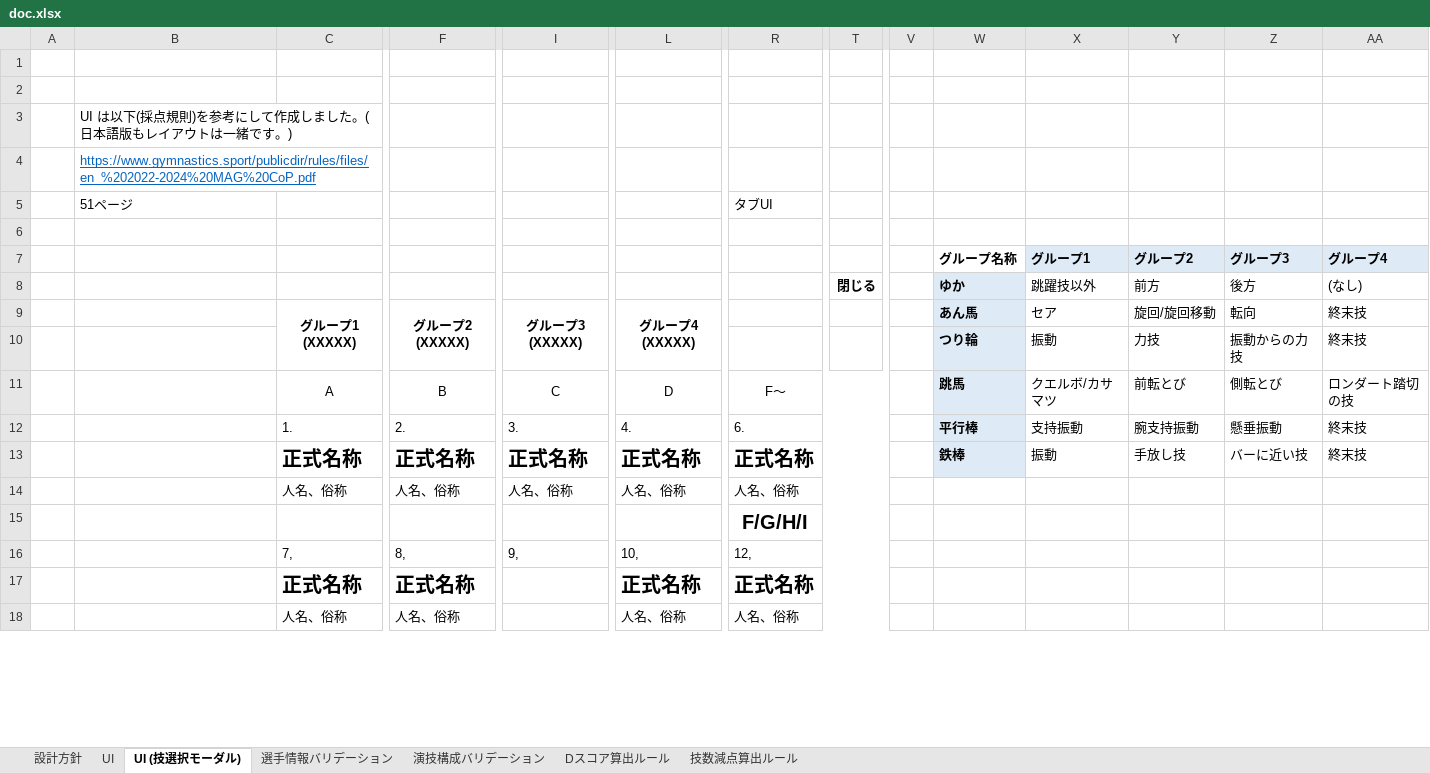
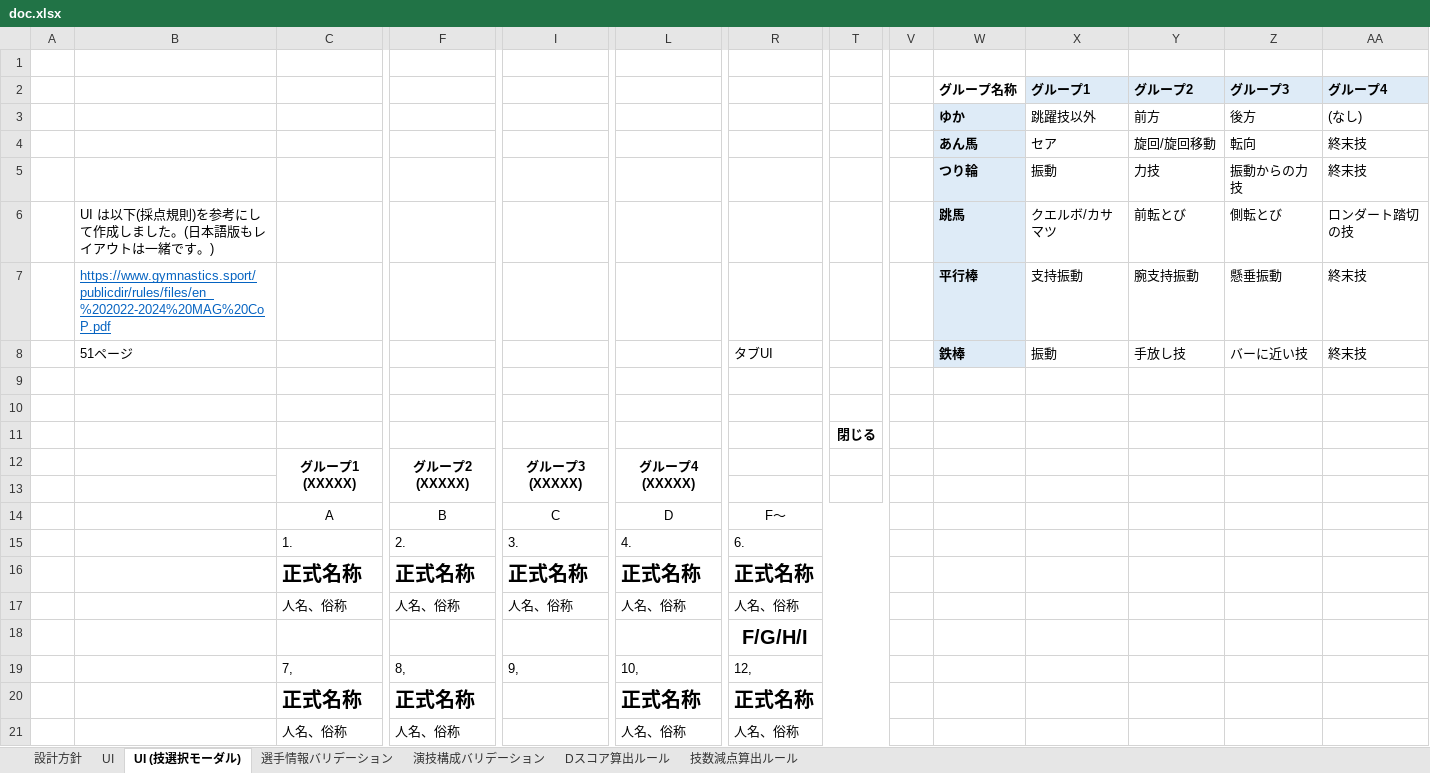
Before and after one commit to thonma/gymnastics_dscore, an Excel workbook: doc.xlsx, sheet UI (技選択モーダル), drawn as a sheet; only a part is shown, gaps mark what is left out; values as stored, in another font and other column widths than the file's, no borders; charts and pictures not drawn; removed rows and columns are numbered as before the commit, all else as after; rows hold the shown columns only; the diff names each change by its address in the sheet, - before the commit and + after, or states it on an @@ line.

Commit message:
Update UI Design

```diff
--- a/doc.xlsx (sheet UI (技選択モーダル))
+++ b/doc.xlsx (sheet UI (技選択モーダル))
@@ row 7 moved to row 2: グループ名称 @@
+row 3:  |  |  |  |  |  |  |  |  | ゆか | 跳躍技以外 | 前方 | 後方 | (なし)
+row 4:  |  |  |  |  |  |  |  |  | あん馬 | セア | 旋回/旋回移動 | 転向 | 終末技
+row 5:  |  |  |  |  |  |  |  |  | つり輪 | 振動 | 力技 | 振動からの力技 | 終末技
+row 6:  | UI は以下(採点規則)を参考にして作成しました。(日本語版もレイアウトは一緒です。) |  |  |  |  |  |  |  | 跳馬 | クエルボ/カサマツ | 前転とび | 側転とび | ロンダート踏切の技
+row 7:  | https://www.gymnastics.sport/publicdir/rules/files/en_%202022-2024%20MAG%20CoP.pdf |  |  |  |  |  |  |  | 平行棒 | 支持振動 | 腕支持振動 | 懸垂振動 | 終末技
+row 8:  | 51ページ |  |  |  |  | タブUI |  |  | 鉄棒 | 振動 | 手放し技 | バーに近い技 | 終末技
-row 3:  | UI は以下(採点規則)を参考にして作成しました。(日本語版もレイアウトは一緒です。)
-row 4:  | https://www.gymnastics.sport/publicdir/rules/files/en_%202022-2024%20MAG%20CoP.pdf
-row 5:  | 51ページ |  |  |  |  | タブUI
-row 8:  |  |  |  |  |  |  | 閉じる |  | ゆか | 跳躍技以外 | 前方 | 後方 | (なし)
-row 9:  |  | グループ1 (XXXXX) | グループ2 (XXXXX) | グループ3 (XXXXX) | グループ4 (XXXXX) |  |  |  | あん馬 | セア | 旋回/旋回移動 | 転向 | 終末技
+row 11:  |  |  |  |  |  |  | 閉じる
+row 12:  |  | グループ1 (XXXXX) | グループ2 (XXXXX) | グループ3 (XXXXX) | グループ4 (XXXXX)
-row 13:  |  |  |  |  |  |  |  |  | つり輪 | 振動 | 力技 | 振動からの力技 | 終末技
+row 13: (empty)
-W13:W16 fill: #DEEBF7
+W13:W16 fill: none
-W14: 跳馬
+W14: (empty)
-X14: クエルボ/カサマツ
+X14: (empty)
-Y14: 前転とび
+Y14: (empty)
-Z14: 側転とび
+Z14: (empty)
-AA14: ロンダート踏切の技
+AA14: (empty)
-W15: 平行棒
+W15: (empty)
-X15: 支持振動
+X15: (empty)
-Y15: 腕支持振動
+Y15: (empty)
-Z15: 懸垂振動
+Z15: (empty)
-AA15:AA16: 終末技
+AA15:AA16: (empty)
-W16: 鉄棒
+W16: (empty)
-X16: 振動
+X16: (empty)
-Y16: 手放し技
+Y16: (empty)
-Z16: バーに近い技
+Z16: (empty)
```
Also changed, not shown: charts or pictures.
